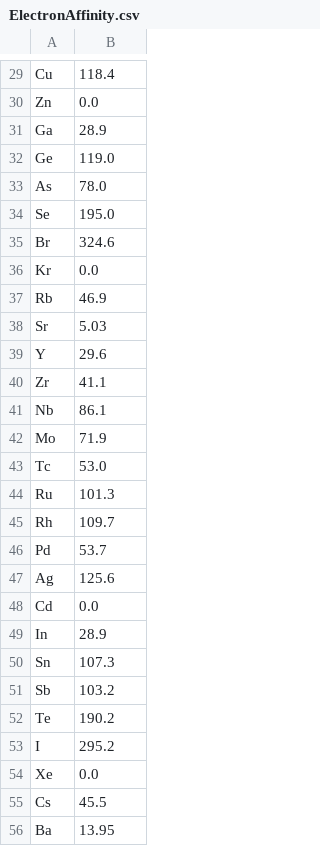
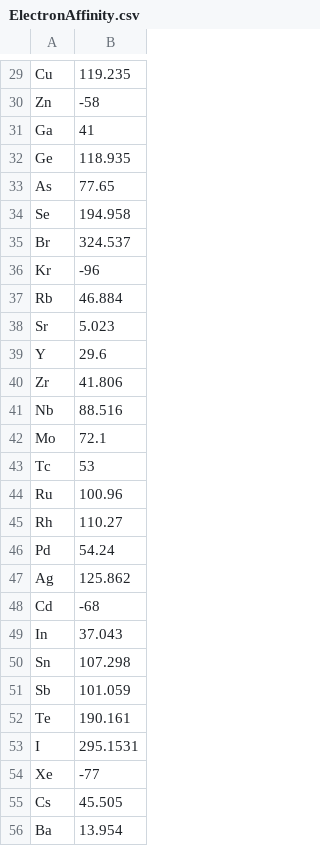
Before and after one commit to alphaleegroup/magpy, a CSV file: magpy/tables/ElectronAffinity.csv, drawn as a sheet; only a part is shown, gaps mark what is left out; the diff covers the shown part only; the diff names each change by its address in the sheet, - before the commit and + after, or states it on an @@ line.

```diff
--- a/magpy/tables/ElectronAffinity.csv
+++ b/magpy/tables/ElectronAffinity.csv
-B29: 118.4
+B29: 119.235
-B30: 0.0
+B30: -58
-B31: 28.9
+B31: 41
-B32: 119.0
+B32: 118.935
-B33: 78.0
+B33: 77.65
-B34: 195.0
+B34: 194.958
-B35: 324.6
+B35: 324.537
-B36: 0.0
+B36: -96
-B37: 46.9
+B37: 46.884
-B38: 5.03
+B38: 5.023
-B40: 41.1
+B40: 41.806
-B41: 86.1
+B41: 88.516
-B42: 71.9
+B42: 72.1
-B43: 53.0
+B43: 53
-B44: 101.3
+B44: 100.96
-B45: 109.7
+B45: 110.27
-B46: 53.7
+B46: 54.24
-B47: 125.6
+B47: 125.862
-B48: 0.0
+B48: -68
-B49: 28.9
+B49: 37.043
-B50: 107.3
+B50: 107.298
-B51: 103.2
+B51: 101.059
-B52: 190.2
+B52: 190.161
-B53: 295.2
+B53: 295.1531
-B54: 0.0
+B54: -77
-B55: 45.5
+B55: 45.505
-B56: 13.95
+B56: 13.954
```
Also changed, not shown: 76 edited cells elsewhere in this file.
